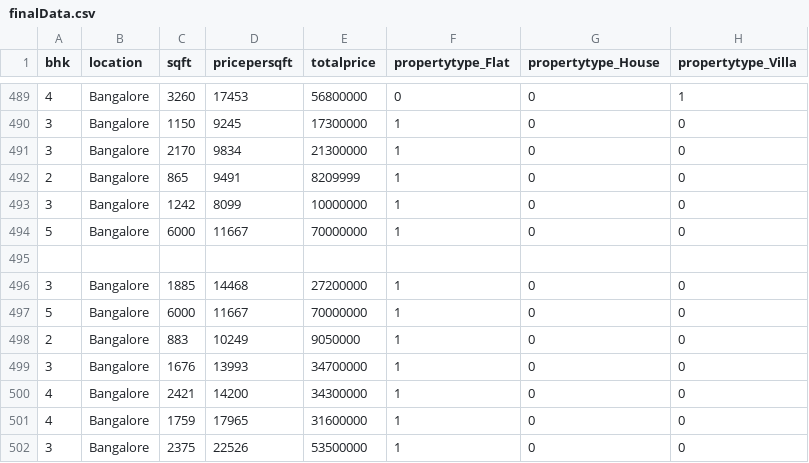
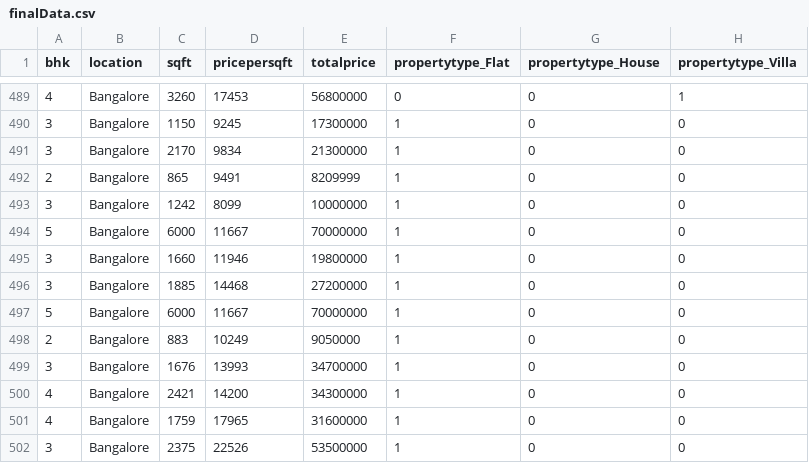
Before and after one commit to Vinodkumar1905/MachineLearningAlgorithms, a CSV file: Regression/Data/finalData.csv, drawn as a sheet; only a part is shown, gaps mark what is left out.

```diff
--- a/Regression/Data/finalData.csv
+++ b/Regression/Data/finalData.csv
@@ -494,3 +494,3 @@ bhk,location,sqft,pricepersqft,totalprice,propertytype_Flat,propertytype_House,p
 5,Bangalore,6000,11667,70000000,1,0,0
-
+3,Bangalore,1660,11946,19800000,1,0,0
 3,Bangalore,1885,14468,27200000,1,0,0
```
Also changed, not shown: 4 other files.
